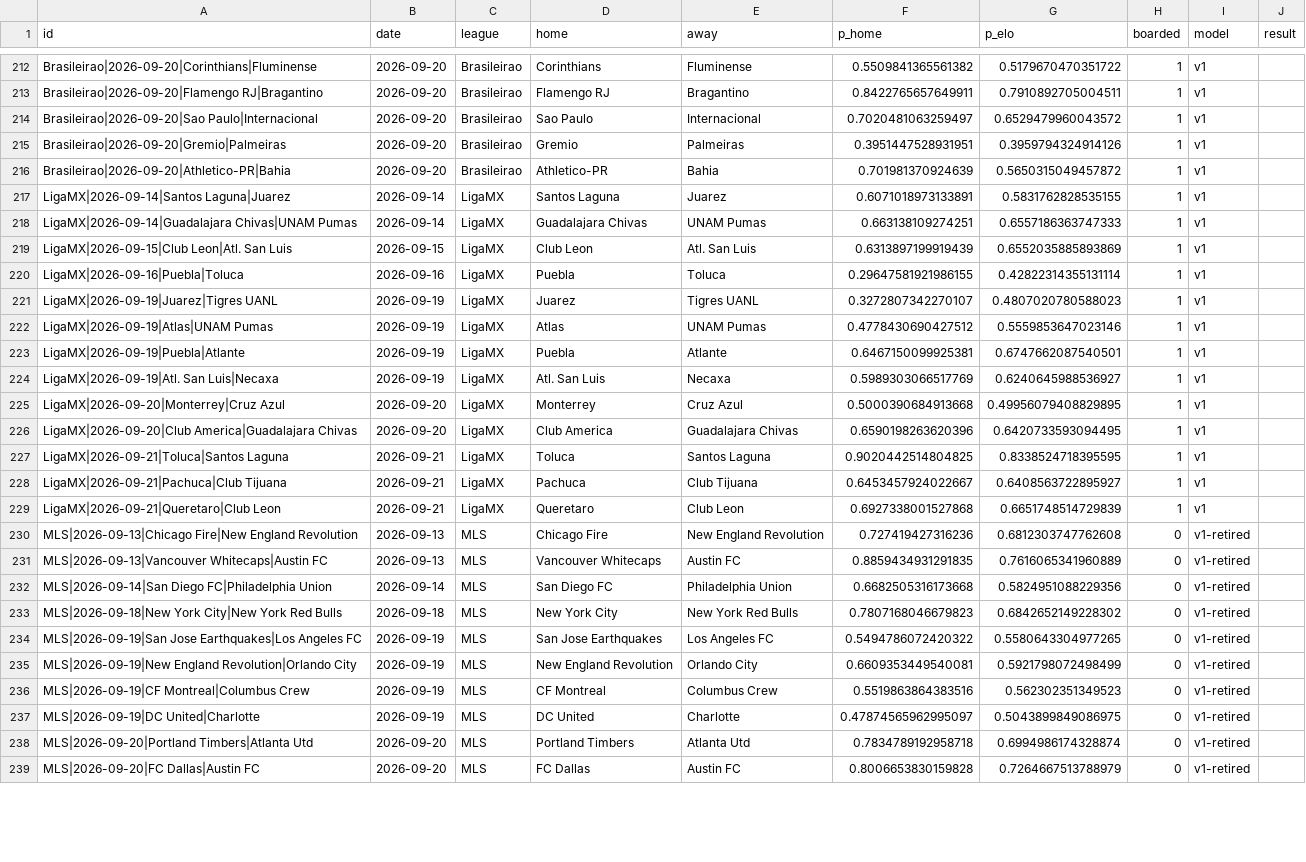
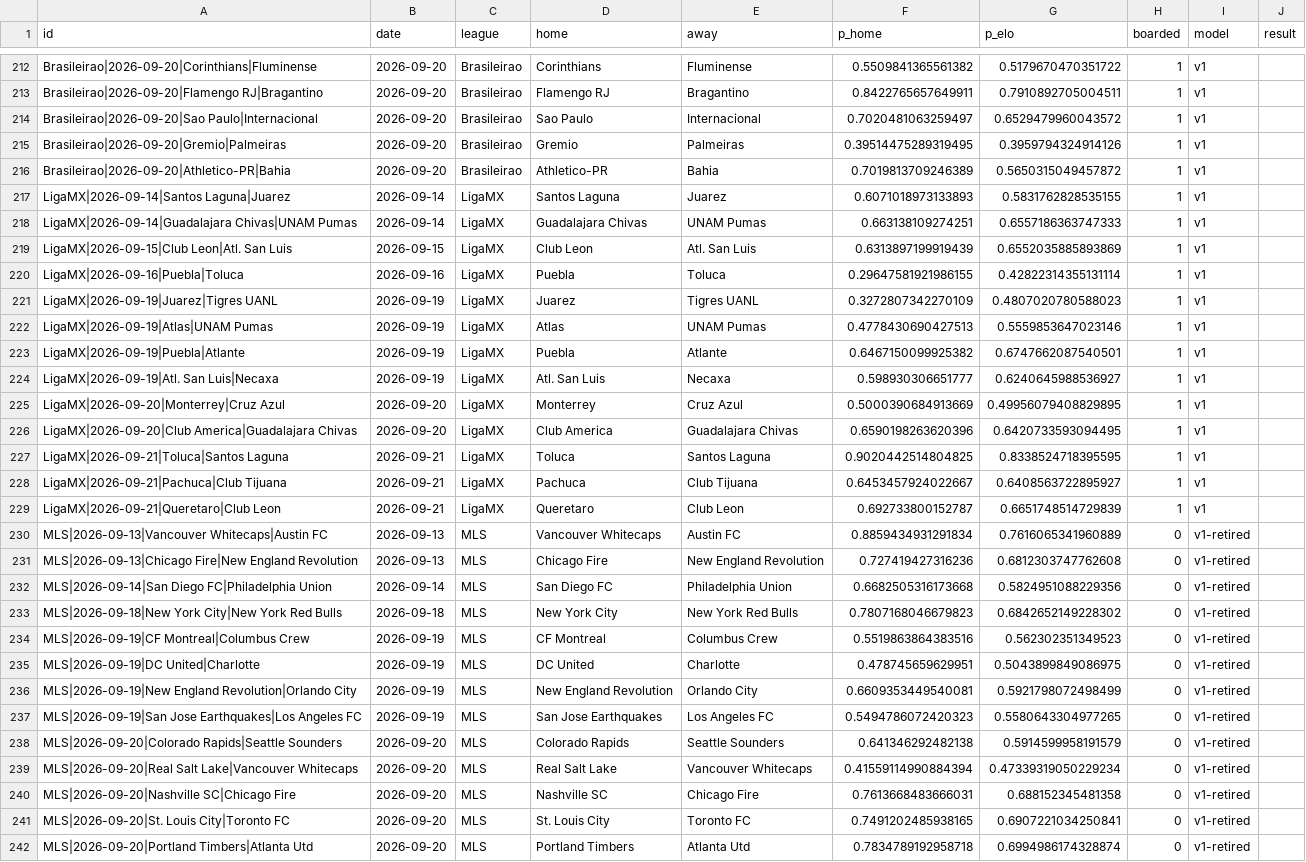
Before and after one commit to azcal/mbm-soccer, a CSV file: logs/americas_predictions.csv, drawn as a sheet; only a part is shown, gaps mark what is left out; the shorter side is filled out with more unchanged rows; the diff covers the shown part only.

```diff
--- a/logs/americas_predictions.csv
+++ b/logs/americas_predictions.csv
@@ -214,5 +214,5 @@ Brasileirao|2026-09-20|Flamengo RJ|Bragantino,2026-09-20,Brasileirao,Flamengo RJ
 Brasileirao|2026-09-20|Sao Paulo|Internacional,2026-09-20,Brasileirao,Sao Paulo,Internacional,0.7020481063259497,0.6529479960043572,1,v1,
-Brasileirao|2026-09-20|Gremio|Palmeiras,2026-09-20,Brasileirao,Gremio,Palmeiras,0.3951447528931951,0.3959794324914126,1,v1,
-Brasileirao|2026-09-20|Athletico-PR|Bahia,2026-09-20,Brasileirao,Athletico-PR,Bahia,0.701981370924639,0.5650315049457872,1,v1,
-LigaMX|2026-09-14|Santos Laguna|Juarez,2026-09-14,LigaMX,Santos Laguna,Juarez,0.6071018973133891,0.5831762828535155,1,v1,
+Brasileirao|2026-09-20|Gremio|Palmeiras,2026-09-20,Brasileirao,Gremio,Palmeiras,0.39514475289319495,0.3959794324914126,1,v1,
+Brasileirao|2026-09-20|Athletico-PR|Bahia,2026-09-20,Brasileirao,Athletico-PR,Bahia,0.7019813709246389,0.5650315049457872,1,v1,
+LigaMX|2026-09-14|Santos Laguna|Juarez,2026-09-14,LigaMX,Santos Laguna,Juarez,0.6071018973133893,0.5831762828535155,1,v1,
 LigaMX|2026-09-14|Guadalajara Chivas|UNAM Pumas,2026-09-14,LigaMX,Guadalajara Chivas,UNAM Pumas,0.663138109274251,0.6557186363747333,1,v1,
@@ -220,7 +220,7 @@ LigaMX|2026-09-15|Club Leon|Atl. San Luis,2026-09-15,LigaMX,Club Leon,Atl. San L
 LigaMX|2026-09-16|Puebla|Toluca,2026-09-16,LigaMX,Puebla,Toluca,0.29647581921986155,0.42822314355131114,1,v1,
-LigaMX|2026-09-19|Juarez|Tigres UANL,2026-09-19,LigaMX,Juarez,Tigres UANL,0.3272807342270107,0.4807020780588023,1,v1,
-LigaMX|2026-09-19|Atlas|UNAM Pumas,2026-09-19,LigaMX,Atlas,UNAM Pumas,0.4778430690427512,0.5559853647023146,1,v1,
-LigaMX|2026-09-19|Puebla|Atlante,2026-09-19,LigaMX,Puebla,Atlante,0.6467150099925381,0.6747662087540501,1,v1,
-LigaMX|2026-09-19|Atl. San Luis|Necaxa,2026-09-19,LigaMX,Atl. San Luis,Necaxa,0.5989303066517769,0.6240645988536927,1,v1,
-LigaMX|2026-09-20|Monterrey|Cruz Azul,2026-09-20,LigaMX,Monterrey,Cruz Azul,0.5000390684913668,0.49956079408829895,1,v1,
+LigaMX|2026-09-19|Juarez|Tigres UANL,2026-09-19,LigaMX,Juarez,Tigres UANL,0.3272807342270109,0.4807020780588023,1,v1,
+LigaMX|2026-09-19|Atlas|UNAM Pumas,2026-09-19,LigaMX,Atlas,UNAM Pumas,0.4778430690427513,0.5559853647023146,1,v1,
+LigaMX|2026-09-19|Puebla|Atlante,2026-09-19,LigaMX,Puebla,Atlante,0.6467150099925382,0.6747662087540501,1,v1,
+LigaMX|2026-09-19|Atl. San Luis|Necaxa,2026-09-19,LigaMX,Atl. San Luis,Necaxa,0.598930306651777,0.6240645988536927,1,v1,
+LigaMX|2026-09-20|Monterrey|Cruz Azul,2026-09-20,LigaMX,Monterrey,Cruz Azul,0.5000390684913669,0.49956079408829895,1,v1,
 LigaMX|2026-09-20|Club America|Guadalajara Chivas,2026-09-20,LigaMX,Club America,Guadalajara Chivas,0.6590198263620396,0.6420733593094495,1,v1,
@@ -228,11 +228,15 @@ LigaMX|2026-09-21|Toluca|Santos Laguna,2026-09-21,LigaMX,Toluca,Santos Laguna,0.
 LigaMX|2026-09-21|Pachuca|Club Tijuana,2026-09-21,LigaMX,Pachuca,Club Tijuana,0.6453457924022667,0.6408563722895927,1,v1,
-LigaMX|2026-09-21|Queretaro|Club Leon,2026-09-21,LigaMX,Queretaro,Club Leon,0.6927338001527868,0.6651748514729839,1,v1,
+LigaMX|2026-09-21|Queretaro|Club Leon,2026-09-21,LigaMX,Queretaro,Club Leon,0.692733800152787,0.6651748514729839,1,v1,
+MLS|2026-09-13|Vancouver Whitecaps|Austin FC,2026-09-13,MLS,Vancouver Whitecaps,Austin FC,0.8859434931291834,0.7616065341960889,0,v1-retired,
 MLS|2026-09-13|Chicago Fire|New England Revolution,2026-09-13,MLS,Chicago Fire,New England Revolution,0.727419427316236,0.6812303747762608,0,v1-retired,
-MLS|2026-09-13|Vancouver Whitecaps|Austin FC,2026-09-13,MLS,Vancouver Whitecaps,Austin FC,0.8859434931291835,0.7616065341960889,0,v1-retired,
 MLS|2026-09-14|San Diego FC|Philadelphia Union,2026-09-14,MLS,San Diego FC,Philadelphia Union,0.6682505316173668,0.5824951088229356,0,v1-retired,
 MLS|2026-09-18|New York City|New York Red Bulls,2026-09-18,MLS,New York City,New York Red Bulls,0.7807168046679823,0.6842652149228302,0,v1-retired,
-MLS|2026-09-19|San Jose Earthquakes|Los Angeles FC,2026-09-19,MLS,San Jose Earthquakes,Los Angeles FC,0.5494786072420322,0.5580643304977265,0,v1-retired,
+MLS|2026-09-19|CF Montreal|Columbus Crew,2026-09-19,MLS,CF Montreal,Columbus Crew,0.5519863864383516,0.562302351349523,0,v1-retired,
+MLS|2026-09-19|DC United|Charlotte,2026-09-19,MLS,DC United,Charlotte,0.478745659629951,0.5043899849086975,0,v1-retired,
 MLS|2026-09-19|New England Revolution|Orlando City,2026-09-19,MLS,New England Revolution,Orlando City,0.6609353449540081,0.5921798072498499,0,v1-retired,
-MLS|2026-09-19|CF Montreal|Columbus Crew,2026-09-19,MLS,CF Montreal,Columbus Crew,0.5519863864383516,0.562302351349523,0,v1-retired,
-MLS|2026-09-19|DC United|Charlotte,2026-09-19,MLS,DC United,Charlotte,0.47874565962995097,0.5043899849086975,0,v1-retired,
+MLS|2026-09-19|San Jose Earthquakes|Los Angeles FC,2026-09-19,MLS,San Jose Earthquakes,Los Angeles FC,0.5494786072420323,0.5580643304977265,0,v1-retired,
+MLS|2026-09-20|Colorado Rapids|Seattle Sounders,2026-09-20,MLS,Colorado Rapids,Seattle Sounders,0.641346292482138,0.5914599958191579,0,v1-retired,
+MLS|2026-09-20|Real Salt Lake|Vancouver Whitecaps,2026-09-20,MLS,Real Salt Lake,Vancouver Whitecaps,0.41559114990884394,0.47339319050229234,0,v1-retired,
+MLS|2026-09-20|Nashville SC|Chicago Fire,2026-09-20,MLS,Nashville SC,Chicago Fire,0.7613668483666031,0.688152345481358,0,v1-retired,
+MLS|2026-09-20|St. Louis City|Toronto FC,2026-09-20,MLS,St. Louis City,Toronto FC,0.7491202485938165,0.6907221034250841,0,v1-retired,
 MLS|2026-09-20|Portland Timbers|Atlanta Utd,2026-09-20,MLS,Portland Timbers,Atlanta Utd,0.7834789192958718,0.6994986174328874,0,v1-retired,
```
Also changed, not shown: 2 added rows, 3 removed rows and 5 edited cells elsewhere in this file, data/americas_matches.csv, logs/graded.csv, 4 other files.
